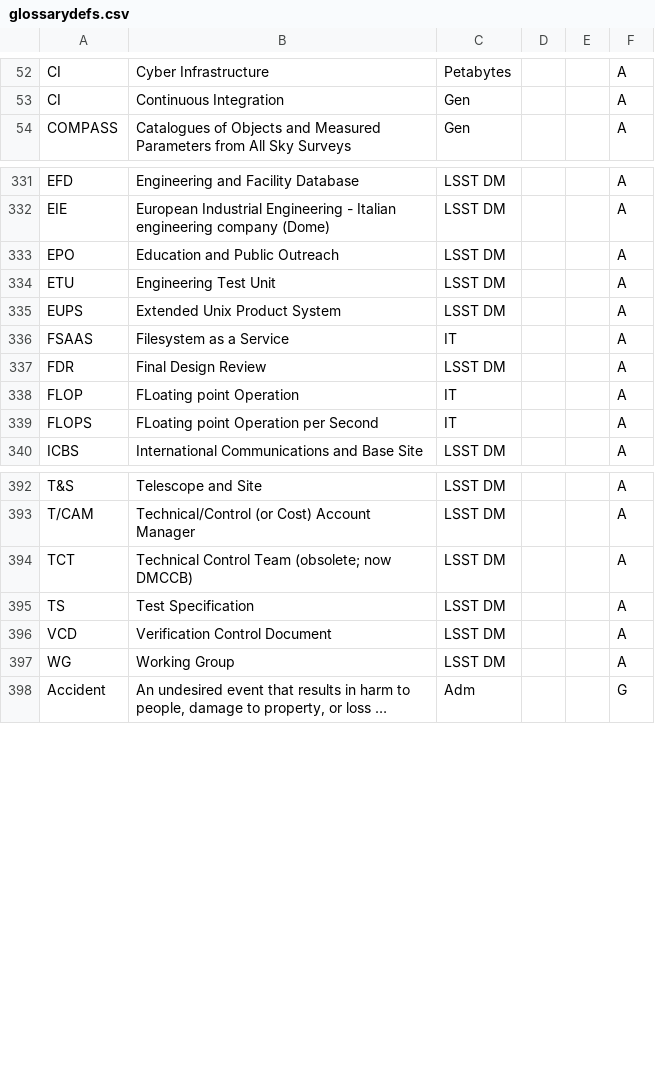
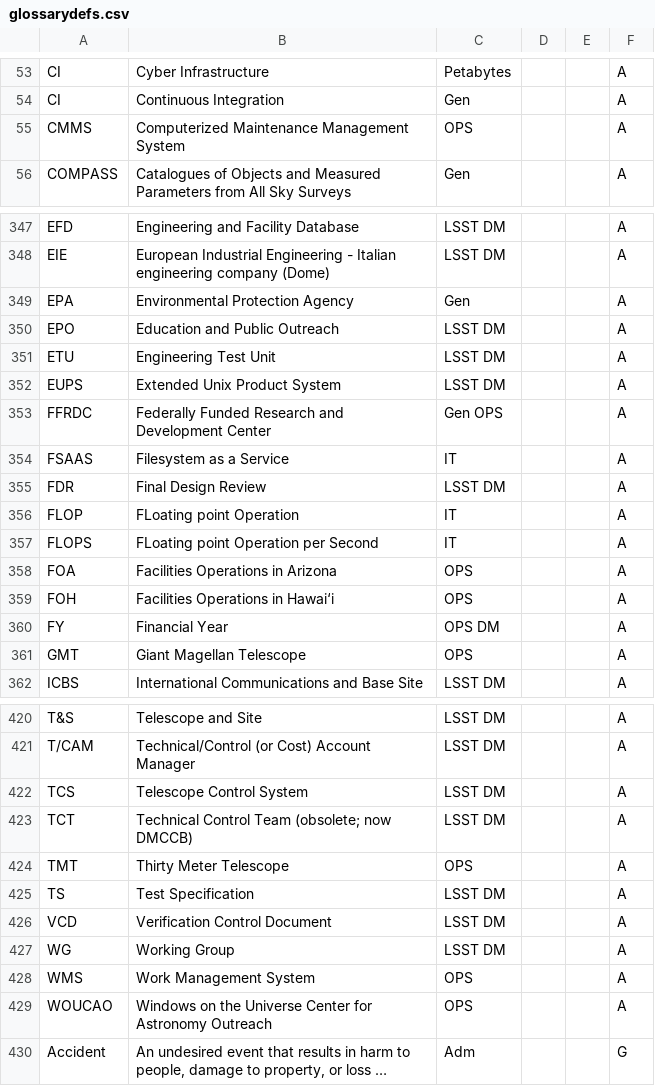
Before and after one commit to lsst/lsst-texmf, a CSV file: etc/glossarydefs.csv, drawn as a sheet; only a part is shown, gaps mark what is left out; long unchanged cells end in …; the diff covers the shown part only; the diff names each change by its address in the sheet, - before the commit and + after, or states it on an @@ line.

Commit message:
many more obs

```diff
--- a/etc/glossarydefs.csv
+++ b/etc/glossarydefs.csv
+row 55: CMMS | Computerized Maintenance Management System | OPS |  |  | A
+row 349: EPA | Environmental Protection Agency | Gen |  |  | A
+row 353: FFRDC | Federally Funded Research and Development Center | Gen OPS |  |  | A
+row 358: FOA | Facilities Operations in Arizona | OPS |  |  | A
+row 359: FOH | Facilities Operations in Hawai‘i | OPS |  |  | A
+row 360: FY | Financial Year | OPS DM |  |  | A
+row 361: GMT | Giant Magellan Telescope | OPS |  |  | A
+row 422: TCS | Telescope Control System | LSST DM |  |  | A
+row 424: TMT | Thirty Meter Telescope | OPS |  |  | A
+row 428: WMS | Work Management System | OPS |  |  | A
+row 429: WOUCAO | Windows on the Universe Center for Astronomy Outreach | OPS |  |  | A
```
Also changed, not shown: 21 added rows and 1 edited cell elsewhere in this file.
